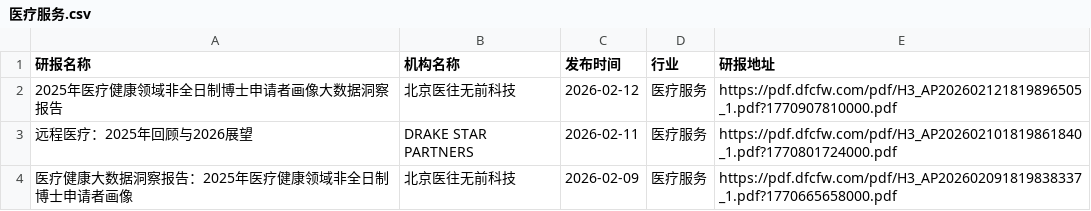
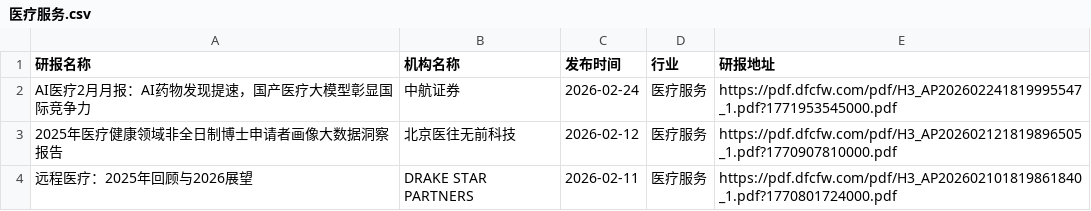
Before and after one commit to blackk2024/report, a CSV file: eastmoney/医疗服务.csv, drawn as a sheet; only a part is shown; the shorter side is filled out with more unchanged rows; the diff names each change by its address in the sheet, - before the commit and + after, or states it on an @@ line.

```diff
--- a/eastmoney/医疗服务.csv
+++ b/eastmoney/医疗服务.csv
+row 2: AI医疗2月月报：AI药物发现提速，国产医疗大模型彰显国际竞争力 | 中航证券 | 2026-02-24 | 医疗服务 | https://pdf.dfcfw.com/pdf/H3_AP202602241819995547_1.pdf?1771953545000.pdf
```
Also changed, not shown: eastmoney/医药商业.csv, eastmoney/房地产开发.csv, 25 other files.
